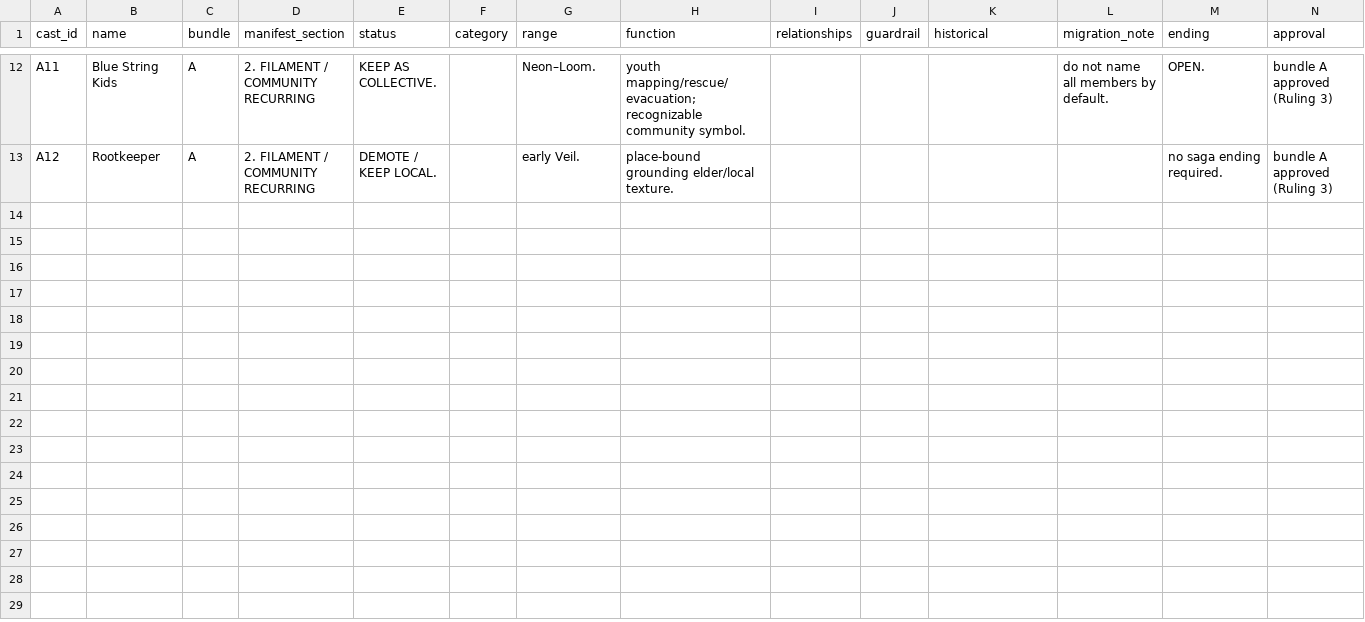
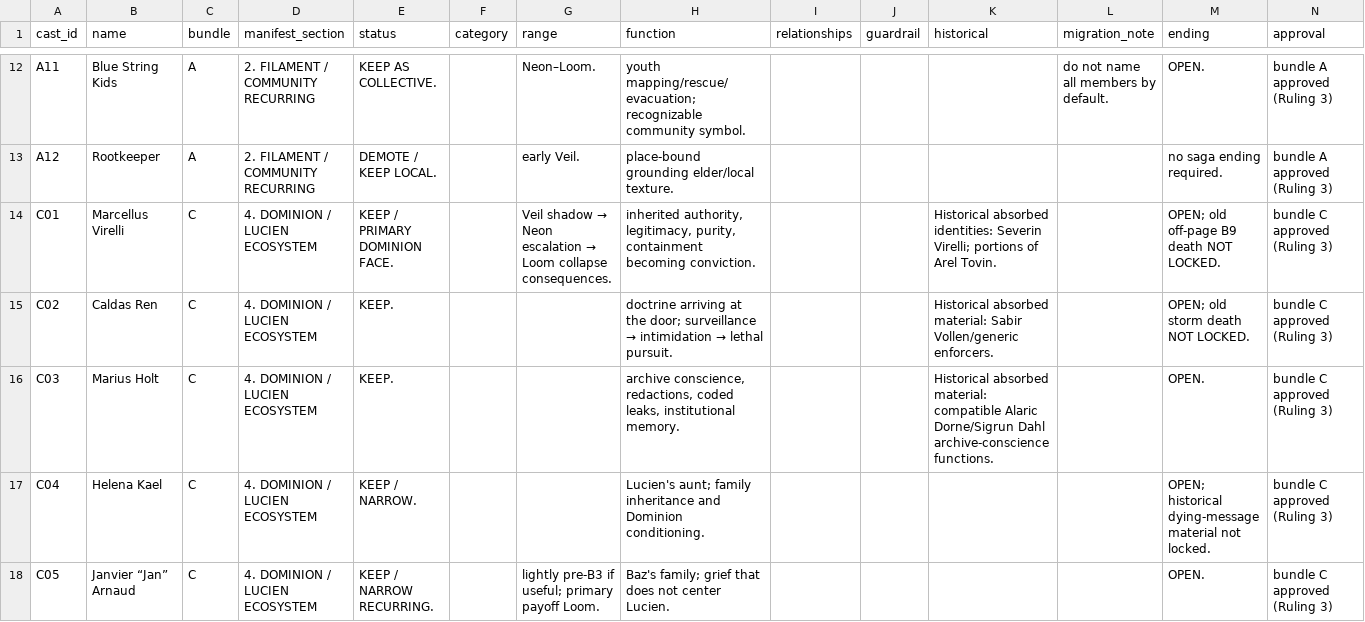
Before and after one commit to jacalder42/concord-saga-canon, a CSV file: canon/cast_registry.csv, drawn as a sheet; only a part is shown, gaps mark what is left out; the diff names each change by its address in the sheet, - before the commit and + after, or states it on an @@ line.

```diff
--- a/canon/cast_registry.csv
+++ b/canon/cast_registry.csv
+row 14: C01 | Marcellus Virelli | C | 4. DOMINION / LUCIEN ECOSYSTEM | KEEP / PRIMARY DOMINION FACE. |  | Veil shadow → Neon escalation → Loom collapse consequences. | inherited authority, legitimacy, purity, containment becoming conviction. |  |  | Historical absorbed identities: Severin Virelli; portions of Arel Tovin. |  | OPEN; old off-page B9 death NOT LOCKED. | bundle C approved (Ruling 3)
+row 15: C02 | Caldas Ren | C | 4. DOMINION / LUCIEN ECOSYSTEM | KEEP. |  |  | doctrine arriving at the door; surveillance → intimidation → lethal pursuit. |  |  | Historical absorbed material: Sabir Vollen/generic enforcers. |  | OPEN; old storm death NOT LOCKED. | bundle C approved (Ruling 3)
+row 16: C03 | Marius Holt | C | 4. DOMINION / LUCIEN ECOSYSTEM | KEEP. |  |  | archive conscience, redactions, coded leaks, institutional memory. |  |  | Historical absorbed material: compatible Alaric Dorne/Sigrun Dahl archive-conscience functions. |  | OPEN. | bundle C approved (Ruling 3)
+row 17: C04 | Helena Kael | C | 4. DOMINION / LUCIEN ECOSYSTEM | KEEP / NARROW. |  |  | Lucien's aunt; family inheritance and Dominion conditioning. |  |  |  |  | OPEN; historical dying-message material not locked. | bundle C approved (Ruling 3)
+row 18: C05 | Janvier “Jan” Arnaud | C | 4. DOMINION / LUCIEN ECOSYSTEM | KEEP / NARROW RECURRING. |  | lightly pre-B3 if useful; primary payoff Loom. | Baz's family; grief that does not center Lucien. |  |  |  |  | OPEN. | bundle C approved (Ruling 3)
```
Also changed, not shown: canon/cast_retired_aliases.csv, 1 other file.
